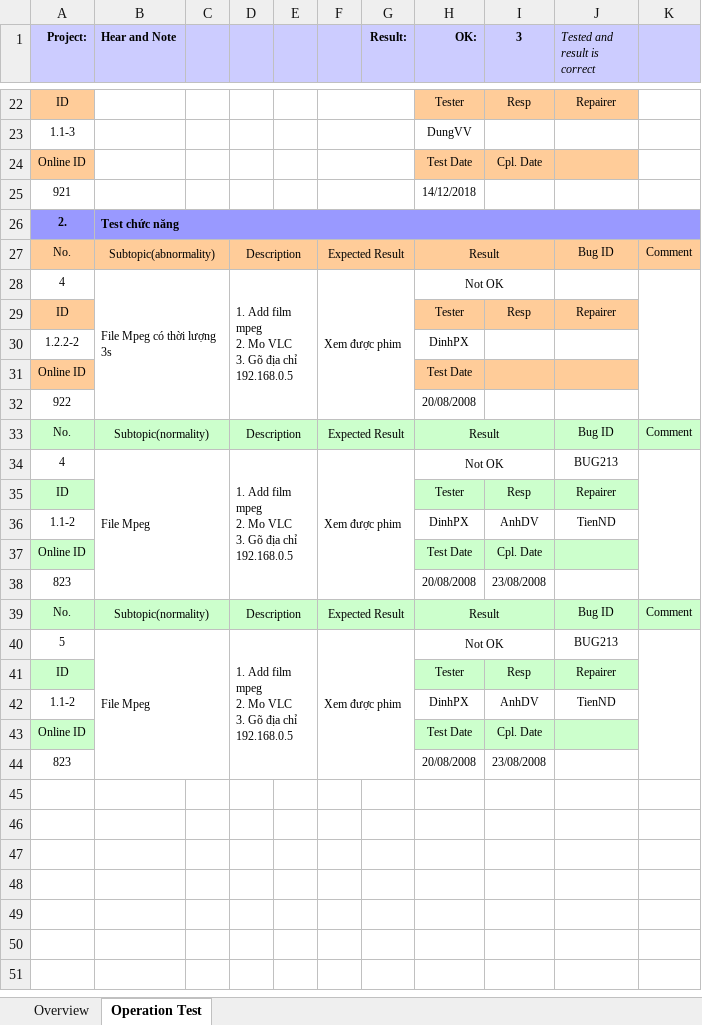
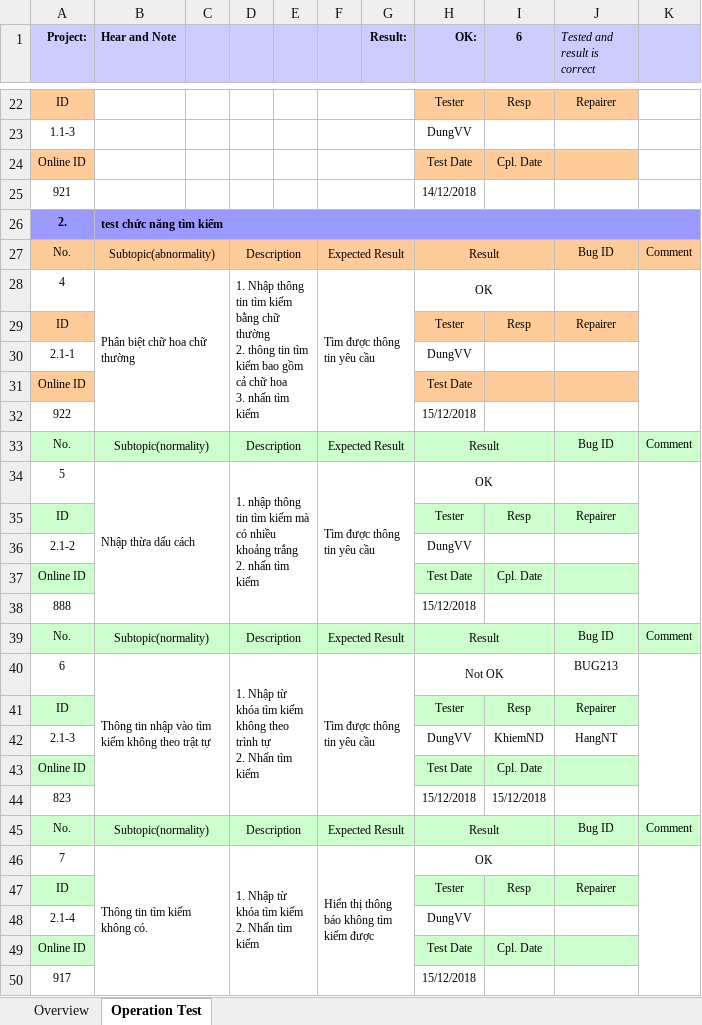
Before and after one commit to ToThiMinhHang/Qu-n-tr-d-n-CNTT-20181, an Excel workbook: Project_Code_Testcase_Template_v2.2.xlsx, sheet Operation Test, drawn as a sheet; only a part is shown, gaps mark what is left out; values as stored, in another font and other column widths than the file's, no borders; conditional formats not drawn; removed rows and columns are numbered as before the commit, all else as after; ↵ is a line break in a cell; the diff covers the shown part only; the diff names each change by its address in the sheet, - before the commit and + after, or states it on an @@ line.

Commit message:
Test case update 2

```diff
--- a/Project_Code_Testcase_Template_v2.2.xlsx (sheet Operation Test)
+++ b/Project_Code_Testcase_Template_v2.2.xlsx (sheet Operation Test)
-I1: 3
+I1: 6
-B26 (Hear and Note): Test chức năng
+B26 (Hear and Note): test chức năng tìm kiếm
-B28 (Hear and Note): File Mpeg có thời lượng 3s
+B28 (Hear and Note): Phân biệt chữ hoa chữ thường
-D28: 1. Add film mpeg ↵ 2. Mo VLC ↵ 3. Gõ địa chỉ 192.168.0.5
+D28: 1. Nhập thông tin tìm kiếm bằng chữ thường ↵ 2. thông tin tìm kiếm bao gồm cả chữ hoa ↵ 3. nhấn tìm kiếm
-F28: Xem được phim
+F28: Tìm được thông tin yêu cầu
-H28 (OK:): Not OK
+H28 (OK:): OK
-row 30: 1.2.2-2 |  |  |  |  |  |  | DinhPX
+row 30: 2.1-1 |  |  |  |  |  |  | DungVV
-H32 (OK:): 20/08/2008
+H32 (OK:): 15/12/2018
-row 34: 4 | File Mpeg |  | 1. Add film mpeg ↵ 2. Mo VLC ↵ 3. Gõ địa chỉ 192.168.0.5 |  | Xem được phim |  | Not OK |  | BUG213
+row 34: 5 | Nhập thừa dấu cách |  | 1. nhập thông tin tìm kiếm mà có nhiều khoảng trắng ↵ 2. nhấn tìm kiếm |  | Tìm được thông tin yêu cầu |  | OK
-row 36: 1.1-2 |  |  |  |  |  |  | DinhPX | AnhDV | TienND
+row 36: 2.1-2 |  |  |  |  |  |  | DungVV
-row 38: 823 |  |  |  |  |  |  | 20/08/2008 | 23/08/2008
+row 38: 888 |  |  |  |  |  |  | 15/12/2018
-row 40: 5 | File Mpeg |  | 1. Add film mpeg ↵ 2. Mo VLC ↵ 3. Gõ địa chỉ 192.168.0.5 |  | Xem được phim |  | Not OK |  | BUG213
+row 40: 6 | Thông tin nhập vào tìm kiếm không theo trật tự |  | 1. Nhập từ khóa tìm kiếm không theo trình tự ↵ 2. Nhấn tìm kiếm |  | Tìm được thông tin yêu cầu |  | Not OK |  | BUG213
-row 42: 1.1-2 |  |  |  |  |  |  | DinhPX | AnhDV | TienND
+row 42: 2.1-3 |  |  |  |  |  |  | DungVV | KhiemND | HangNT
-H44 (OK:): 20/08/2008
+H44 (OK:): 15/12/2018
-I44 (6): 23/08/2008
+I44 (6): 15/12/2018
+row 45: No. | Subtopic(normality) |  | Description |  | Expected Result |  | Result |  | Bug ID | Comment
+row 46: 7 | Thông tin tìm kiếm không có. |  | 1. Nhập từ khóa tìm kiếm ↵ 2. Nhấn tìm kiếm |  | Hiển thị thông báo không tìm kiếm được |  | OK
+row 47: ID |  |  |  |  |  |  | Tester | Resp | Repairer
+row 48: 2.1-4 |  |  |  |  |  |  | DungVV
+row 49: Online ID |  |  |  |  |  |  | Test Date | Cpl. Date
+row 50: 917 |  |  |  |  |  |  | 15/12/2018
```
Also changed, not shown: 2 edited cells elsewhere in this sheet, sheet Overview.
